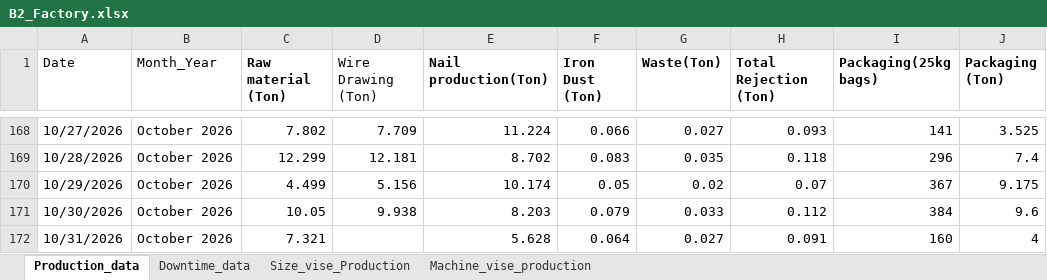
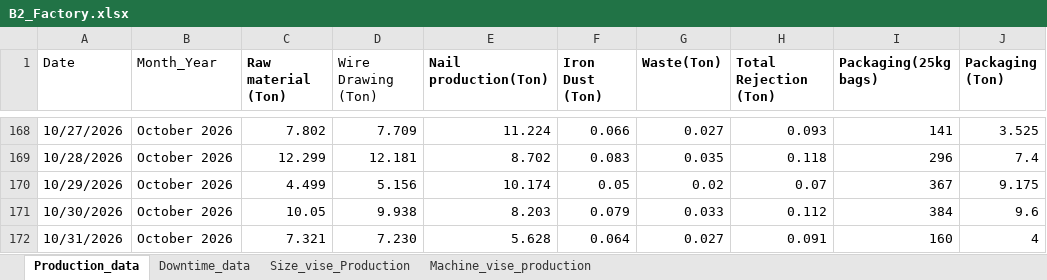
Before and after one commit to shashinijayaweera1-blip/production_performance_dashboard, an Excel workbook: data/B2_Factory.xlsx, sheet Production_data, drawn as a sheet; only a part is shown, gaps mark what is left out; values as stored, in another font and other column widths than the file's, no borders; table styles not drawn; the diff names each change by its address in the sheet, - before the commit and + after, or states it on an @@ line.

Commit message:
Add files via upload

```diff
--- a/data/B2_Factory.xlsx (sheet Production_data)
+++ b/data/B2_Factory.xlsx (sheet Production_data)
-D172 (Wire Drawing (Ton)): (empty)
+D172 (Wire Drawing (Ton)): 7.230
```
